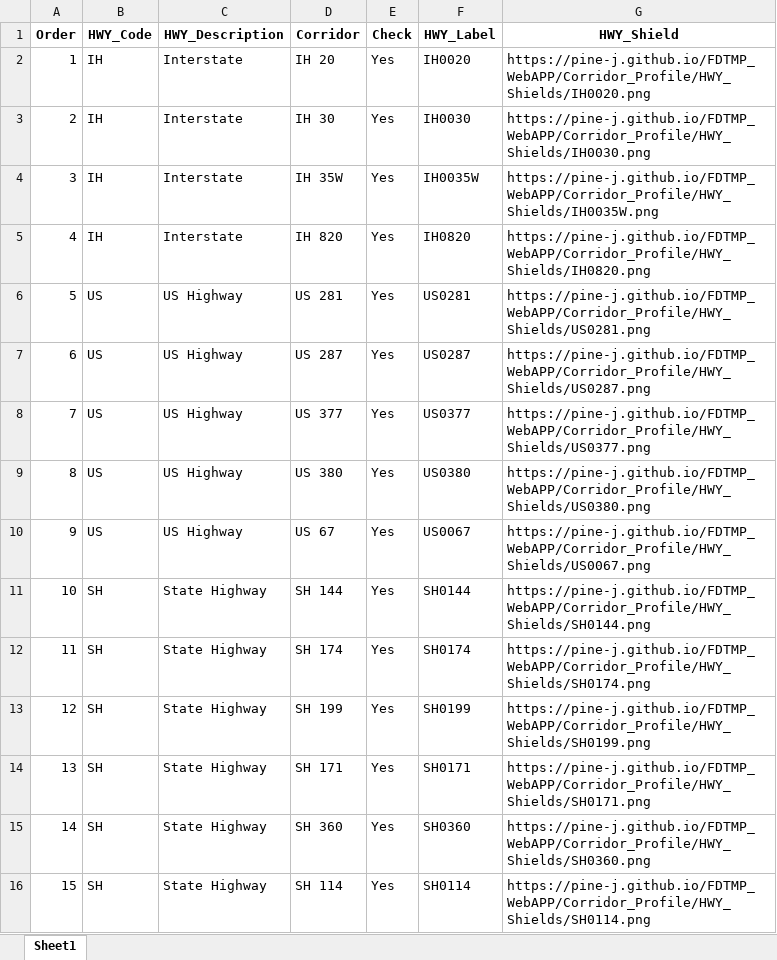
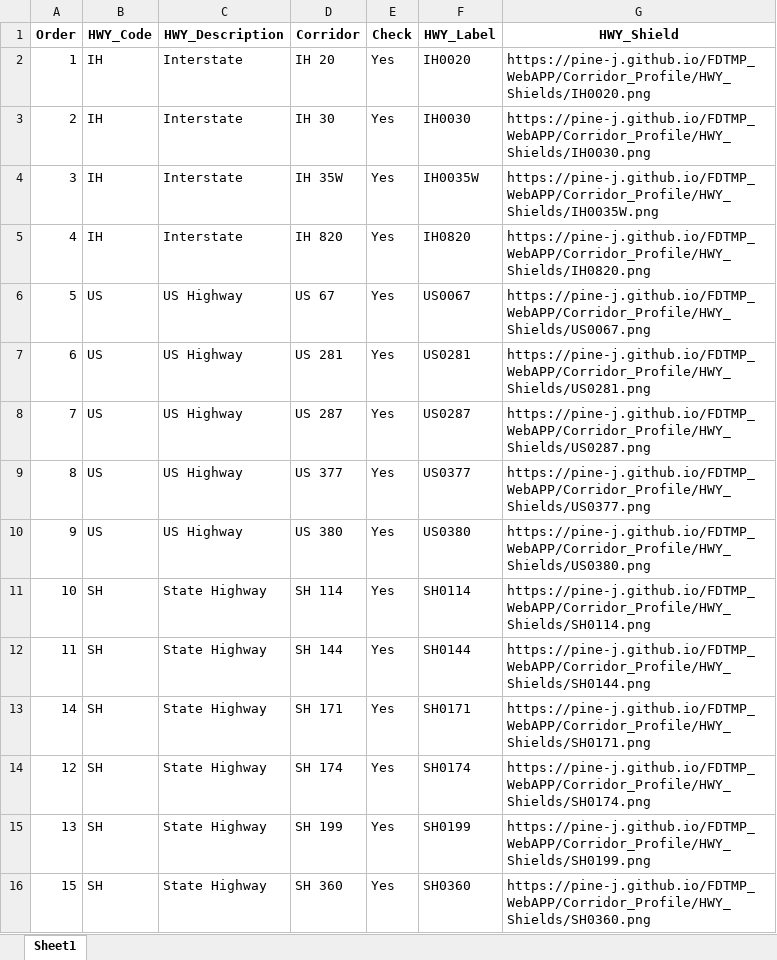
Before and after one commit to pine-j/FDTMP_WebAPP, an Excel workbook: Corridor_Profile/Input_Files/FTW_Corridors.xlsx, sheet Sheet1, drawn as a sheet; only a part is shown; values as stored, in another font and other column widths than the file's, no borders; removed rows and columns are numbered as before the commit, all else as after; the diff covers the shown part only; the diff names each change by its address in the sheet, - before the commit and + after, or states it on an @@ line.

Commit message:
Update FTW_Corridors.xlsx

```diff
--- a/Corridor_Profile/Input_Files/FTW_Corridors.xlsx (sheet Sheet1)
+++ b/Corridor_Profile/Input_Files/FTW_Corridors.xlsx (sheet Sheet1)
-D6 (Corridor): US 281
+D6 (Corridor): US 67
-F6 (HWY_Label): US0281
+F6 (HWY_Label): US0067
-G6 (HWY_Shield): https://pine-j.github.io/FDTMP_WebAPP/Corridor_Profile/HWY_Shields/US0281.png
+G6 (HWY_Shield): https://pine-j.github.io/FDTMP_WebAPP/Corridor_Profile/HWY_Shields/US0067.png
-D7 (Corridor): US 287
+D7 (Corridor): US 281
-F7 (HWY_Label): US0287
+F7 (HWY_Label): US0281
-G7 (HWY_Shield): https://pine-j.github.io/FDTMP_WebAPP/Corridor_Profile/HWY_Shields/US0287.png
+G7 (HWY_Shield): https://pine-j.github.io/FDTMP_WebAPP/Corridor_Profile/HWY_Shields/US0281.png
-D8 (Corridor): US 377
+D8 (Corridor): US 287
-F8 (HWY_Label): US0377
+F8 (HWY_Label): US0287
-G8 (HWY_Shield): https://pine-j.github.io/FDTMP_WebAPP/Corridor_Profile/HWY_Shields/US0377.png
+G8 (HWY_Shield): https://pine-j.github.io/FDTMP_WebAPP/Corridor_Profile/HWY_Shields/US0287.png
-D9 (Corridor): US 380
+D9 (Corridor): US 377
-F9 (HWY_Label): US0380
+F9 (HWY_Label): US0377
-G9 (HWY_Shield): https://pine-j.github.io/FDTMP_WebAPP/Corridor_Profile/HWY_Shields/US0380.png
+G9 (HWY_Shield): https://pine-j.github.io/FDTMP_WebAPP/Corridor_Profile/HWY_Shields/US0377.png
-D10 (Corridor): US 67
+D10 (Corridor): US 380
-F10 (HWY_Label): US0067
+F10 (HWY_Label): US0380
-G10 (HWY_Shield): https://pine-j.github.io/FDTMP_WebAPP/Corridor_Profile/HWY_Shields/US0067.png
+G10 (HWY_Shield): https://pine-j.github.io/FDTMP_WebAPP/Corridor_Profile/HWY_Shields/US0380.png
-D11 (Corridor): SH 144
+D11 (Corridor): SH 114
-F11 (HWY_Label): SH0144
+F11 (HWY_Label): SH0114
-G11 (HWY_Shield): https://pine-j.github.io/FDTMP_WebAPP/Corridor_Profile/HWY_Shields/SH0144.png
+G11 (HWY_Shield): https://pine-j.github.io/FDTMP_WebAPP/Corridor_Profile/HWY_Shields/SH0114.png
-D12 (Corridor): SH 174
+D12 (Corridor): SH 144
-F12 (HWY_Label): SH0174
+F12 (HWY_Label): SH0144
-G12 (HWY_Shield): https://pine-j.github.io/FDTMP_WebAPP/Corridor_Profile/HWY_Shields/SH0174.png
+G12 (HWY_Shield): https://pine-j.github.io/FDTMP_WebAPP/Corridor_Profile/HWY_Shields/SH0144.png
+row 13: 14 | SH | State Highway | SH 171 | Yes | SH0171 | https://pine-j.github.io/FDTMP_WebAPP/Corridor_Profile/HWY_Shields/SH0171.png
-D14 (Corridor): SH 199
+D14 (Corridor): SH 174
-F14 (HWY_Label): SH0199
+F14 (HWY_Label): SH0174
-G14 (HWY_Shield): https://pine-j.github.io/FDTMP_WebAPP/Corridor_Profile/HWY_Shields/SH0199.png
+G14 (HWY_Shield): https://pine-j.github.io/FDTMP_WebAPP/Corridor_Profile/HWY_Shields/SH0174.png
-D15 (Corridor): SH 171
+D15 (Corridor): SH 199
-F15 (HWY_Label): SH0171
+F15 (HWY_Label): SH0199
-G15 (HWY_Shield): https://pine-j.github.io/FDTMP_WebAPP/Corridor_Profile/HWY_Shields/SH0171.png
+G15 (HWY_Shield): https://pine-j.github.io/FDTMP_WebAPP/Corridor_Profile/HWY_Shields/SH0199.png
-row 15: 14 | SH | State Highway | SH 360 | Yes | SH0360 | https://pine-j.github.io/FDTMP_WebAPP/Corridor_Profile/HWY_Shields/SH0360.png
-D16 (Corridor): SH 114
+D16 (Corridor): SH 360
-F16 (HWY_Label): SH0114
+F16 (HWY_Label): SH0360
-G16 (HWY_Shield): https://pine-j.github.io/FDTMP_WebAPP/Corridor_Profile/HWY_Shields/SH0114.png
+G16 (HWY_Shield): https://pine-j.github.io/FDTMP_WebAPP/Corridor_Profile/HWY_Shields/SH0360.png
```
Also changed, not shown: 6 edited cells elsewhere in this sheet.
